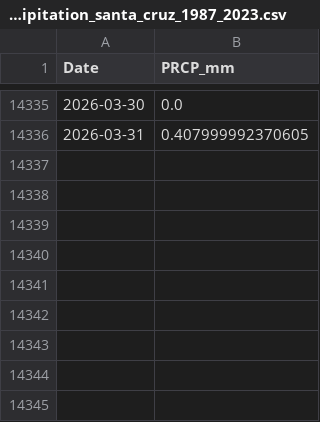
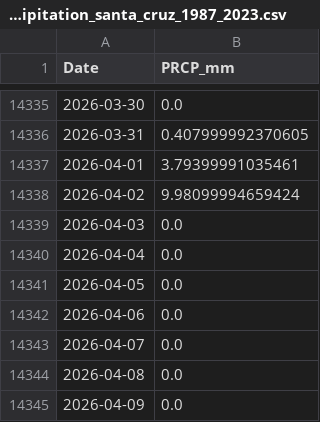
Before and after one commit to AntonioAPDL/antonio-aguirre.github.io, a CSV file: prism_precipitation_santa_cruz_1987_2023.csv, drawn as a sheet; only a part is shown, gaps mark what is left out; the diff names each change by its address in the sheet, - before the commit and + after, or states it on an @@ line.

Commit message:
fix: restore automatic site publishing and data refreshes

```diff
--- a/prism_precipitation_santa_cruz_1987_2023.csv
+++ b/prism_precipitation_santa_cruz_1987_2023.csv
+row 14337: 2026-04-01 | 3.79399991035461
+row 14338: 2026-04-02 | 9.98099994659424
+row 14339: 2026-04-03 | 0.0
+row 14340: 2026-04-04 | 0.0
+row 14341: 2026-04-05 | 0.0
+row 14342: 2026-04-06 | 0.0
+row 14343: 2026-04-07 | 0.0
+row 14344: 2026-04-08 | 0.0
+row 14345: 2026-04-09 | 0.0
```
Also changed, not shown: climate_daily_ppt_soil.csv, climate_series_status.csv, 11 other files.
